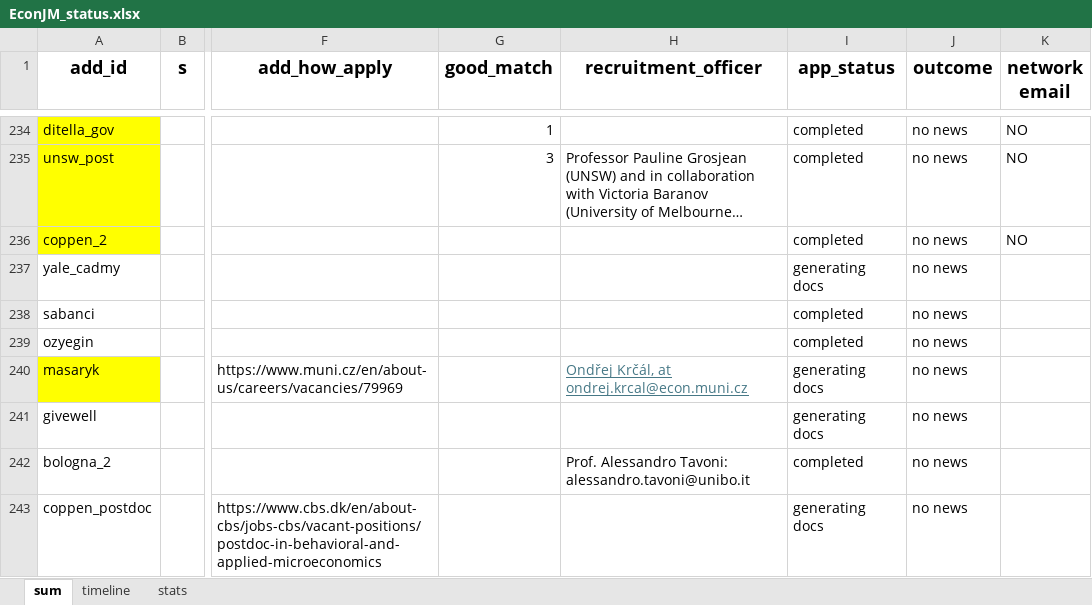
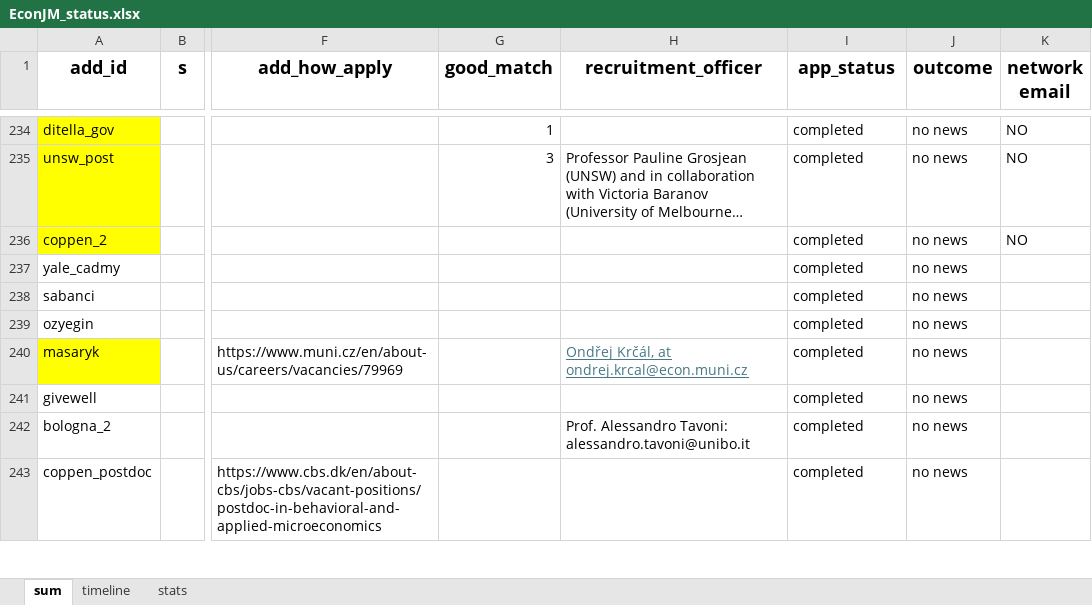
Before and after one commit to jjgecon/EconJM_auto_doc_gen, an Excel workbook: EconJM_status.xlsx, sheet sum, drawn as a sheet; only a part is shown, gaps mark what is left out; long unchanged cells end in …; values as stored, in another font and other column widths than the file's, no borders; conditional formats not drawn; the diff covers the shown part only; the diff names each change by its address in the sheet, - before the commit and + after, or states it on an @@ line.

```diff
--- a/EconJM_status.xlsx (sheet sum)
+++ b/EconJM_status.xlsx (sheet sum)
-I237 (app_status): generating docs
+I237 (app_status): completed
-I240:I241 (app_status): generating docs
+I240:I241 (app_status): completed
-I243 (app_status): generating docs
+I243 (app_status): completed
```
Also changed, not shown: 2 added rows, 4 edited cells and cell formats elsewhere in this sheet, sheet timeline, sheet stats, 2 other files.
